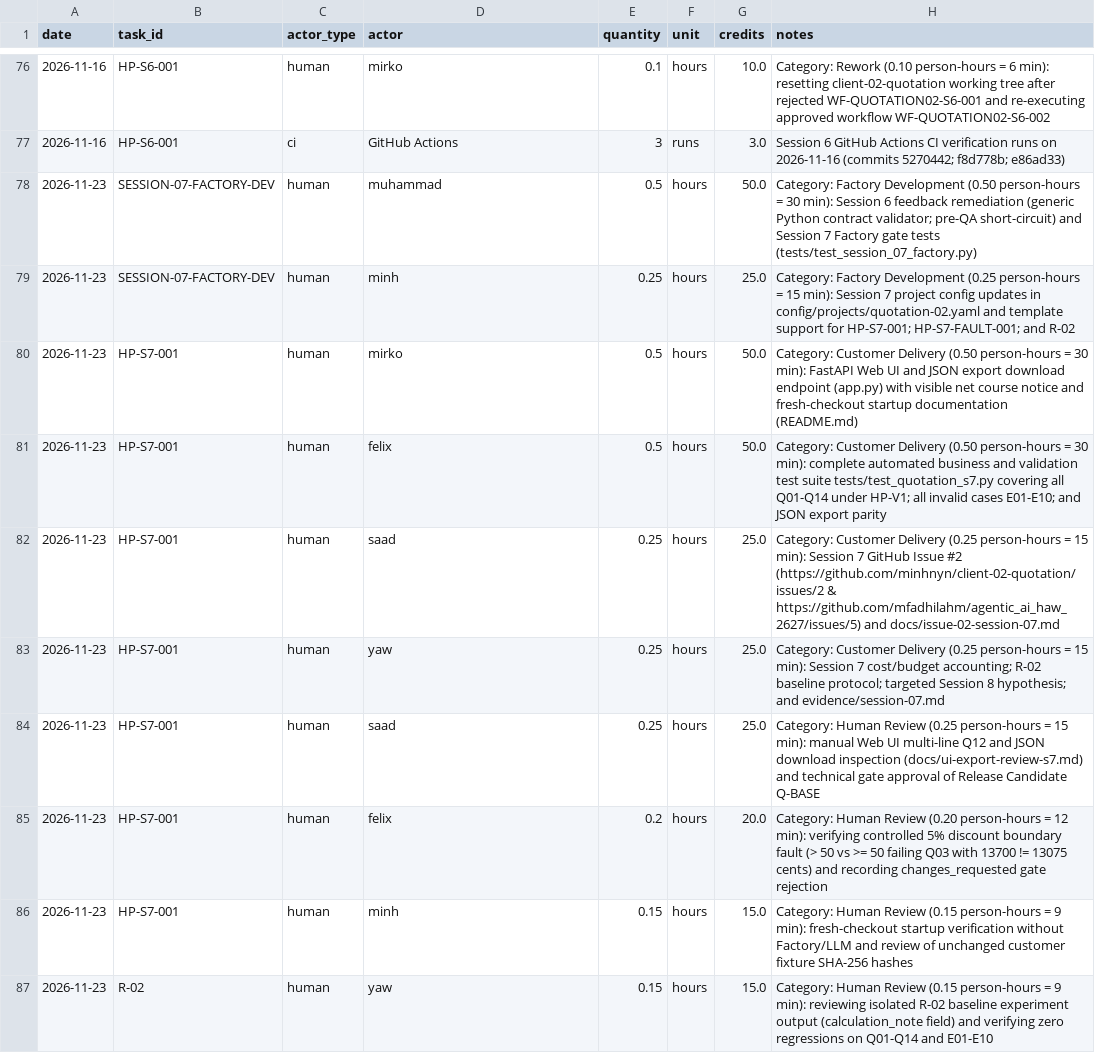
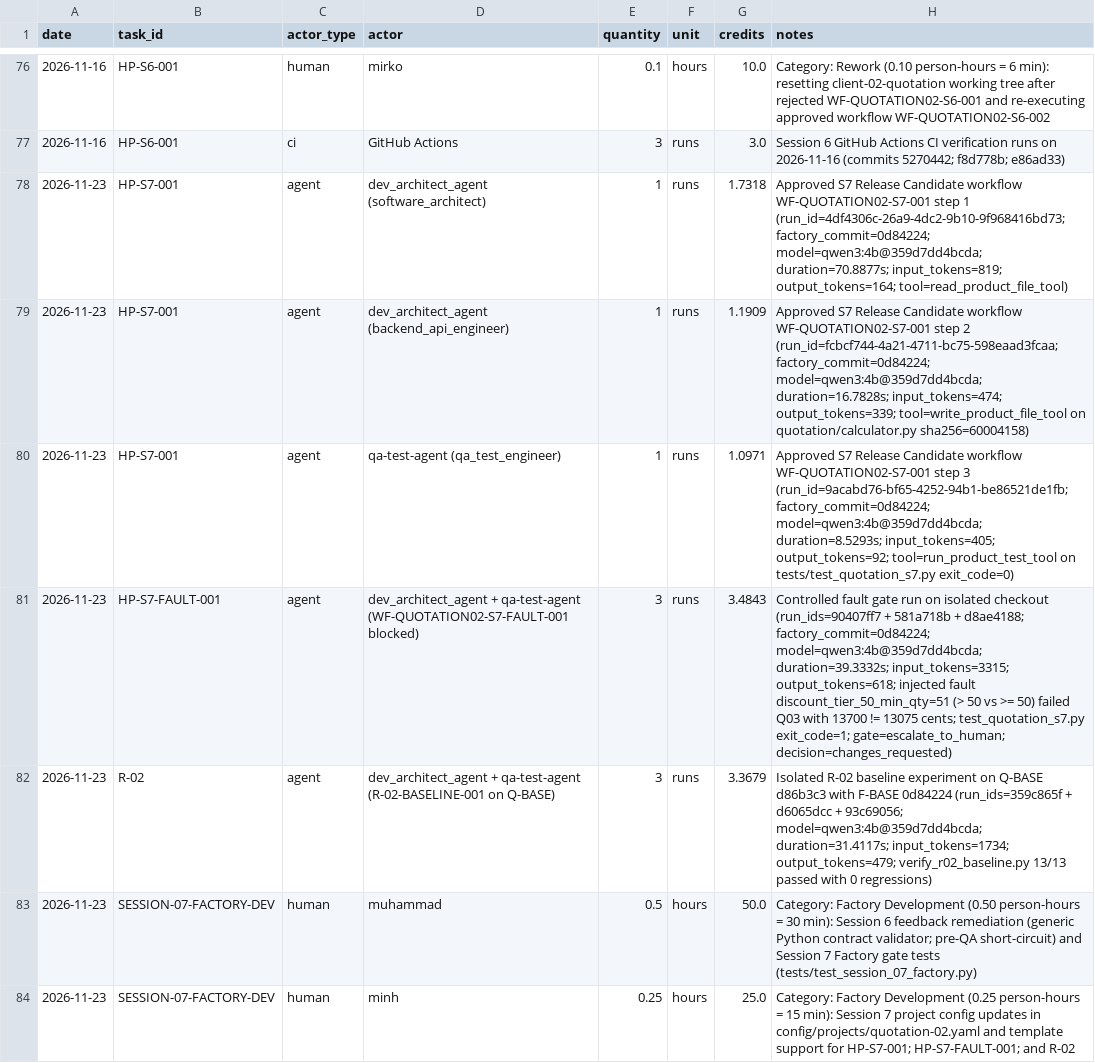
Before and after one commit to mfadhilahm/agentic_ai_haw_2627, a CSV file: costs/usage.csv, drawn as a sheet; only a part is shown, gaps mark what is left out; the shorter side is filled out with more unchanged rows.

Commit message:
Complete Session 7 evidence, real Ollama workflow runs (S7-001, FAULT-001, R-02-BASELINE-001), and cost accounting

```diff
--- a/costs/usage.csv
+++ b/costs/usage.csv
@@ -77,2 +77,7 @@ date,task_id,actor_type,actor,quantity,unit,credits,notes
 2026-11-16,HP-S6-001,ci,GitHub Actions,3,runs,3.0,"Session 6 GitHub Actions CI verification runs on 2026-11-16 (commits 5270442; f8d778b; e86ad33)"
+2026-11-23,HP-S7-001,agent,dev_architect_agent (software_architect),1,runs,1.7318,"Approved S7 Release Candidate workflow WF-QUOTATION02-S7-001 step 1 (run_id=4df4306c-26a9-4dc2-9b10-9f968416bd73; factory_commit=0d84224; model=qwen3:4b@359d7dd4bcda; duration=70.8877s; input_tokens=819; output_tokens=164; tool=read_product_file_tool)"
+2026-11-23,HP-S7-001,agent,dev_architect_agent (backend_api_engineer),1,runs,1.1909,"Approved S7 Release Candidate workflow WF-QUOTATION02-S7-001 step 2 (run_id=fcbcf744-4a21-4711-bc75-598eaad3fcaa; factory_commit=0d84224; model=qwen3:4b@359d7dd4bcda; duration=16.7828s; input_tokens=474; output_tokens=339; tool=write_product_file_tool on quotation/calculator.py sha256=60004158)"
+2026-11-23,HP-S7-001,agent,qa-test-agent (qa_test_engineer),1,runs,1.0971,"Approved S7 Release Candidate workflow WF-QUOTATION02-S7-001 step 3 (run_id=9acabd76-bf65-4252-94b1-be86521de1fb; factory_commit=0d84224; model=qwen3:4b@359d7dd4bcda; duration=8.5293s; input_tokens=405; output_tokens=92; tool=run_product_test_tool on tests/test_quotation_s7.py exit_code=0)"
+2026-11-23,HP-S7-FAULT-001,agent,dev_architect_agent + qa-test-agent (WF-QUOTATION02-S7-FAULT-001 blocked),3,runs,3.4843,"Controlled fault gate run on isolated checkout (run_ids=90407ff7 + 581a718b + d8ae4188; factory_commit=0d84224; model=qwen3:4b@359d7dd4bcda; duration=39.3332s; input_tokens=3315; output_tokens=618; injected fault discount_tier_50_min_qty=51 (> 50 vs >= 50) failed Q03 with 13700 != 13075 cents; test_quotation_s7.py exit_code=1; gate=escalate_to_human; decision=changes_requested)"
+2026-11-23,R-02,agent,dev_architect_agent + qa-test-agent (R-02-BASELINE-001 on Q-BASE),3,runs,3.3679,"Isolated R-02 baseline experiment on Q-BASE d86b3c3 with F-BASE 0d84224 (run_ids=359c865f + d6065dcc + 93c69056; model=qwen3:4b@359d7dd4bcda; duration=31.4117s; input_tokens=1734; output_tokens=479; verify_r02_baseline.py 13/13 passed with 0 regressions)"
 2026-11-23,SESSION-07-FACTORY-DEV,human,muhammad,0.5,hours,50.0,"Category: Factory Development (0.50 person-hours = 30 min): Session 6 feedback remediation (generic Python contract validator; pre-QA short-circuit) and Session 7 Factory gate tests (tests/test_session_07_factory.py)"
```
Also changed, not shown: 31 other files.
